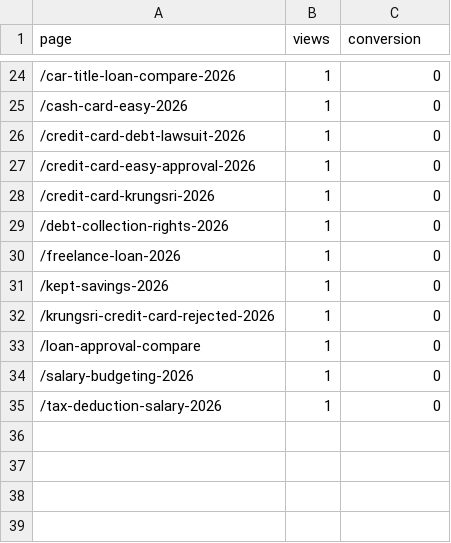
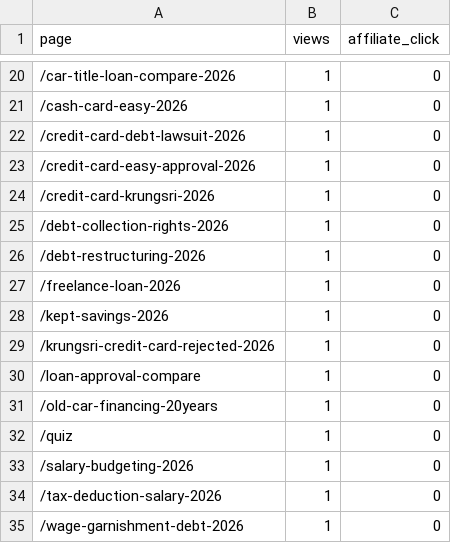
Before and after one commit to kunanonmaneerat-stack/ngernduangold-site, a CSV file: automation-log/ga4-pages.csv, drawn as a sheet; only a part is shown, gaps mark what is left out; the diff covers the shown part only.

```diff
--- a/automation-log/ga4-pages.csv
+++ b/automation-log/ga4-pages.csv
@@ -1 +1 @@
-page,views,conversion
+page,views,affiliate_click
@@ -29,2 +25,3 @@ page,views,conversion
 /debt-collection-rights-2026,1,0
+/debt-restructuring-2026,1,0
 /freelance-loan-2026,1,0
@@ -33,3 +30,6 @@ page,views,conversion
 /loan-approval-compare,1,0
+/old-car-financing-20years,1,0
+/quiz,1,0
 /salary-budgeting-2026,1,0
 /tax-deduction-salary-2026,1,0
+/wage-garnishment-debt-2026,1,0
```
Also changed, not shown: 4 added rows, 8 removed rows and 2 edited cells elsewhere in this file, 21 other files.
